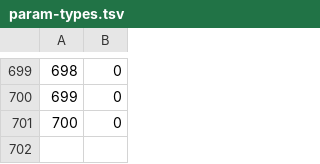
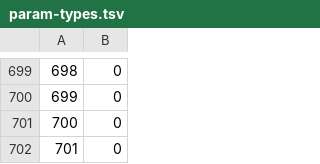
Before and after one commit to RuneStar/cs2, a TSV file: src/main/resources/org/runestar/cs2/param-types.tsv, drawn as a sheet; only a part is shown, gaps mark what is left out.

```diff
--- a/src/main/resources/org/runestar/cs2/param-types.tsv
+++ b/src/main/resources/org/runestar/cs2/param-types.tsv
@@ -701 +701,2 @@
 700	0
+701	0
```
Also changed, not shown: src/main/resources/org/runestar/cs2/obj-names.tsv, src/main/resources/org/runestar/cs2/script-names.tsv.
